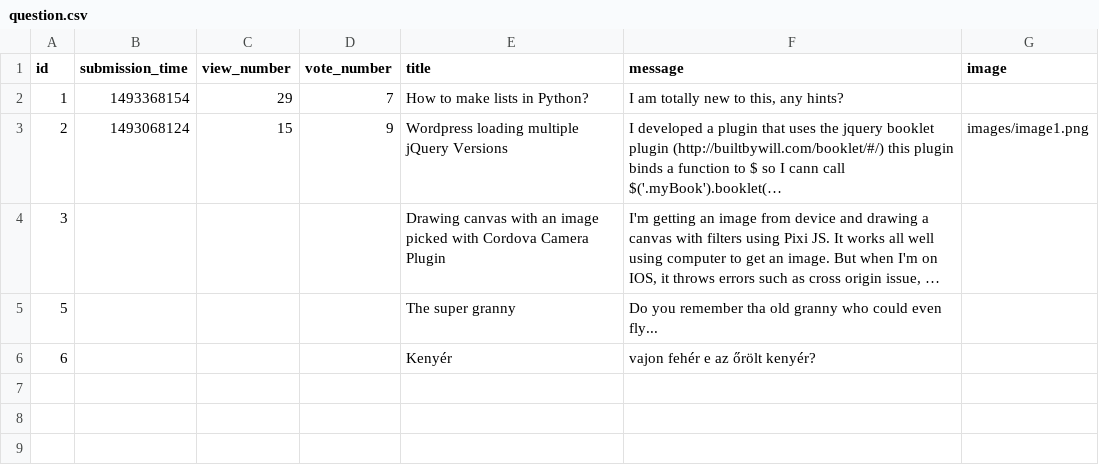
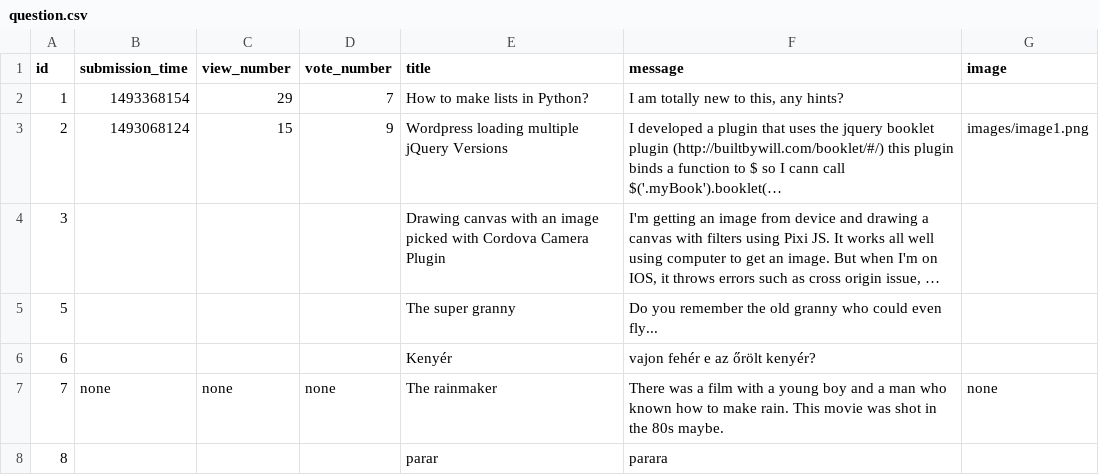
Before and after one commit to CodecoolGlobal/ask-mate-2-python-zsofi82, a CSV file: sample_data/question.csv, drawn as a sheet; long unchanged cells end in …; the diff names each change by its address in the sheet, - before the commit and + after, or states it on an @@ line.

```diff
--- a/sample_data/question.csv
+++ b/sample_data/question.csv
-F5 (message): …you remember tha old granny…
+F5 (message): …you remember the old granny…
+row 7: 7 | none | none | none | The rainmaker | There was a film with a young boy and a man who known how to make rain. This movie was shot in the 80s maybe. | none
+row 8: 8 |  |  |  | parar | parara
```
Also changed, not shown: 8 other files.
